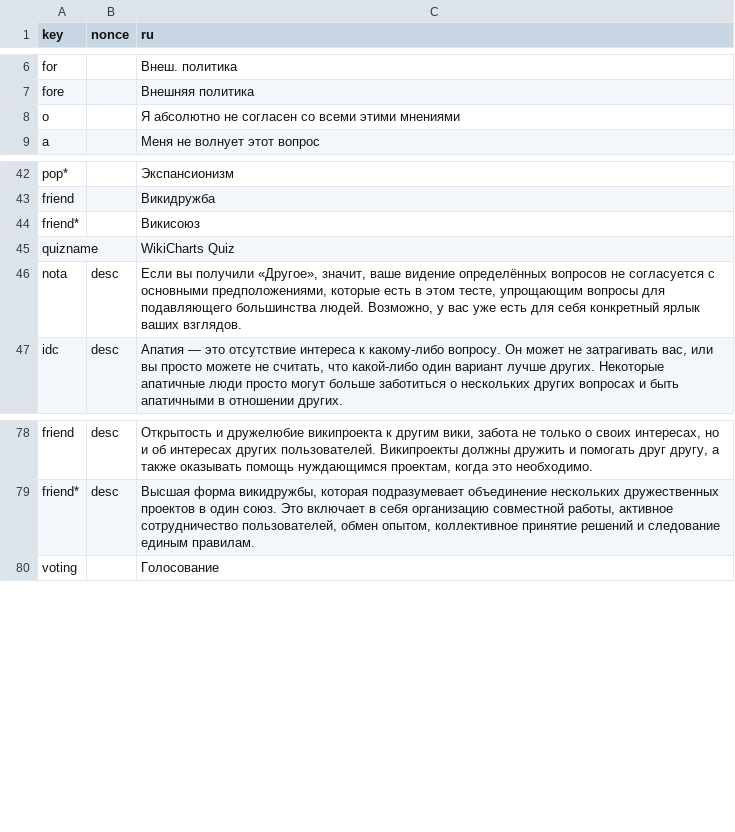
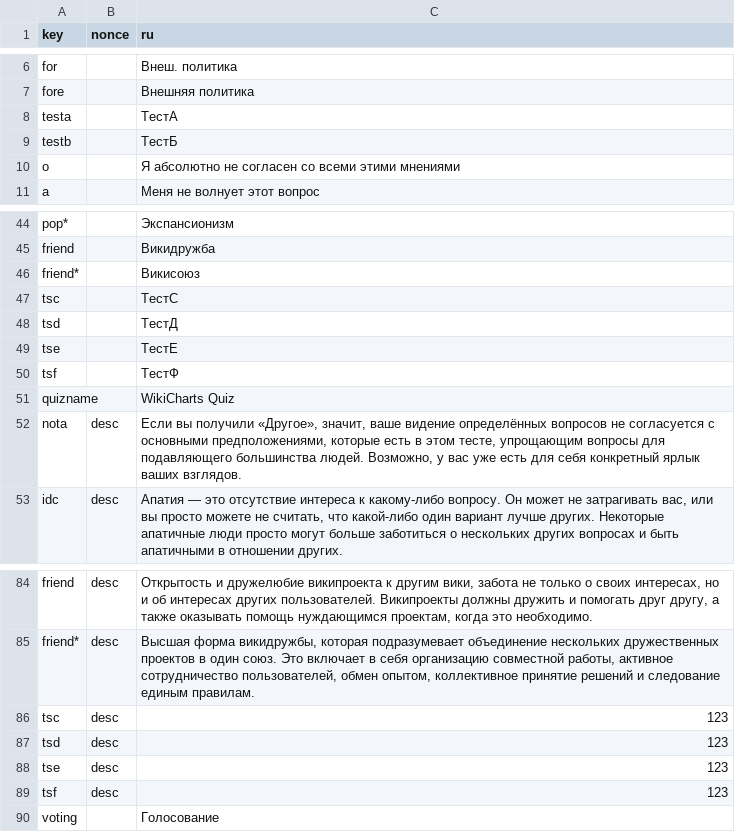
Before and after one commit to WikiCharts/wikicharts.github.io, a TSV file: translations/translations.tsv, drawn as a sheet; only a part is shown, gaps mark what is left out.

Commit message:
Update translations.tsv

```diff
--- a/translations/translations.tsv
+++ b/translations/translations.tsv
@@ -7,2 +7,4 @@ for		Внеш. политика
 fore		Внешняя политика
+testa		ТестА
+testb		ТестБ
 o		Я абсолютно не согласен со всеми этими мнениями
@@ -44,2 +46,6 @@ friend		Викидружба
 friend*		Викисоюз
+tsc		ТестС
+tsd		ТестД
+tse		ТестЕ
+tsf		ТестФ
 quizname		WikiCharts Quiz
@@ -79,2 +85,6 @@ friend	desc	Открытость и дружелюбие википроекта
 friend*	desc	Высшая форма викидружбы, которая подразумевает объединение нескольких дружественных проектов в один союз. Это включает в себя организацию совместной работы, активное сотрудничество пользователей, обмен опытом, коллективное принятие решений и следование единым правилам.
+tsc	desc	123
+tsd	desc	123
+tse	desc	123
+tsf	desc	123
 voting		Голосование
```
